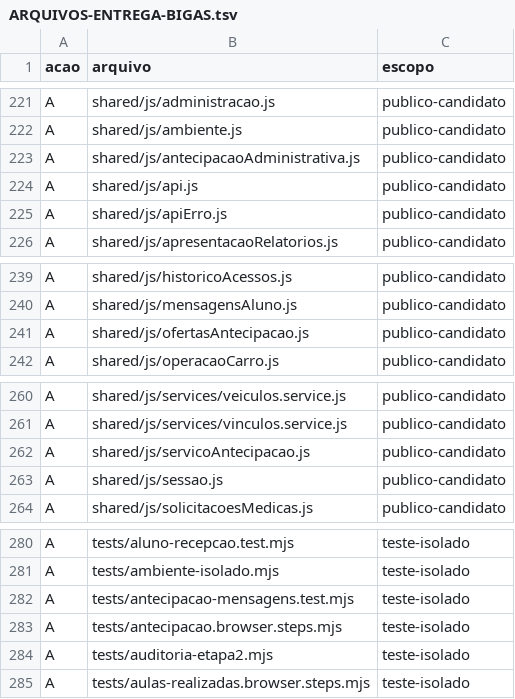
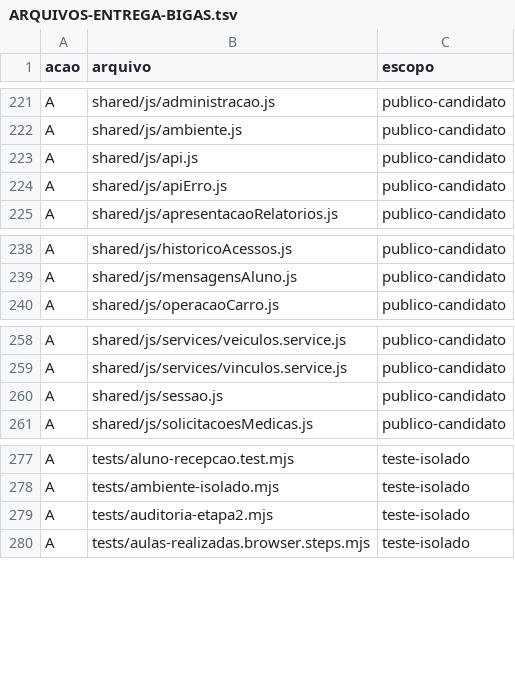
Before and after one commit to teteusalvescorrea-hub/sipa-web, a TSV file: docs/ARQUIVOS-ENTREGA-BIGAS.tsv, drawn as a sheet; only a part is shown, gaps mark what is left out; the diff names each change by its address in the sheet, - before the commit and + after, or states it on an @@ line.

```diff
--- a/docs/ARQUIVOS-ENTREGA-BIGAS.tsv
+++ b/docs/ARQUIVOS-ENTREGA-BIGAS.tsv
-row 223: A | shared/js/antecipacaoAdministrativa.js | publico-candidato
-row 241: A | shared/js/ofertasAntecipacao.js | publico-candidato
-row 262: A | shared/js/servicoAntecipacao.js | publico-candidato
-row 282: A | tests/antecipacao-mensagens.test.mjs | teste-isolado
-row 283: A | tests/antecipacao.browser.steps.mjs | teste-isolado
```
Also changed, not shown: 7 other files.
